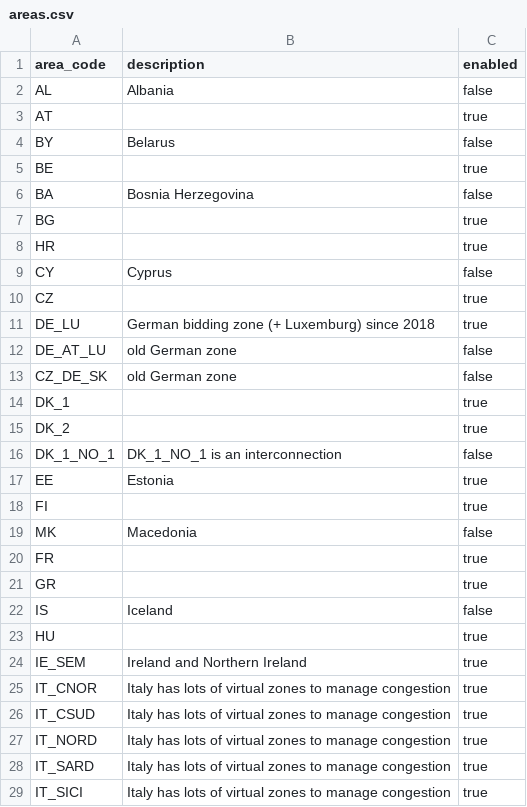
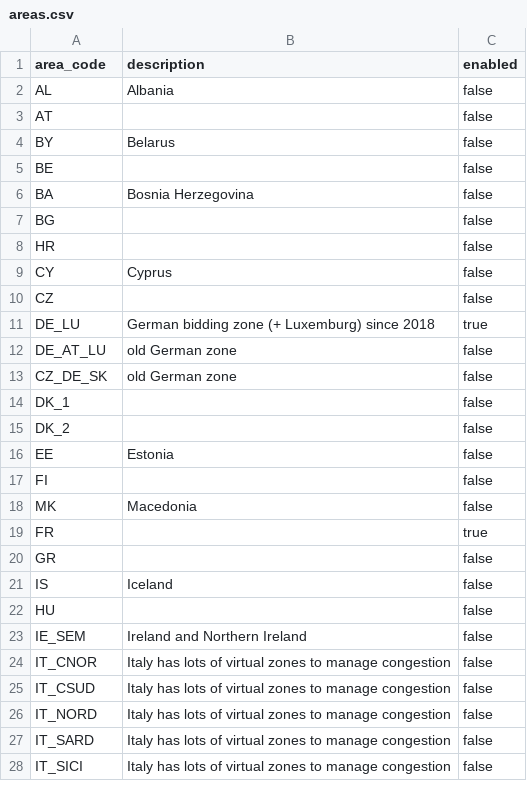
Before and after one commit to Paul-Particle/cfp_data_analysis, a CSV file: areas.csv, drawn as a sheet; only a part is shown; the diff covers the shown part only.

```diff
--- a/areas.csv
+++ b/areas.csv
@@ -2,10 +2,10 @@ area_code,description,enabled
 AL,Albania,false
-AT,,true
+AT,,false
 BY,Belarus,false
-BE,,true
+BE,,false
 BA,Bosnia Herzegovina,false
-BG,,true
-HR,,true
+BG,,false
+HR,,false
 CY,Cyprus,false
-CZ,,true
+CZ,,false
 DE_LU,"German bidding zone (+ Luxemburg) since 2018",true
@@ -13,17 +13,16 @@ DE_AT_LU,old German zone,false
 CZ_DE_SK,old German zone,false
-DK_1,,true
-DK_2,,true
-DK_1_NO_1,DK_1_NO_1 is an interconnection,false
-EE,Estonia,true
-FI,,true
+DK_1,,false
+DK_2,,false
+EE,Estonia,false
+FI,,false
 MK,Macedonia,false
 FR,,true
-GR,,true
+GR,,false
 IS,Iceland,false
-HU,,true
-IE_SEM,Ireland and Northern Ireland,true
-IT_CNOR,"Italy has lots of virtual zones to manage congestion",true
-IT_CSUD,"Italy has lots of virtual zones to manage congestion",true
-IT_NORD,"Italy has lots of virtual zones to manage congestion",true
-IT_SARD,"Italy has lots of virtual zones to manage congestion",true
-IT_SICI,"Italy has lots of virtual zones to manage congestion",true
+HU,,false
+IE_SEM,Ireland and Northern Ireland,false
+IT_CNOR,"Italy has lots of virtual zones to manage congestion",false
+IT_CSUD,"Italy has lots of virtual zones to manage congestion",false
+IT_NORD,"Italy has lots of virtual zones to manage congestion",false
+IT_SARD,"Italy has lots of virtual zones to manage congestion",false
+IT_SICI,"Italy has lots of virtual zones to manage congestion",false
```
Also changed, not shown: 20 edited cells elsewhere in this file, 9 other files.
